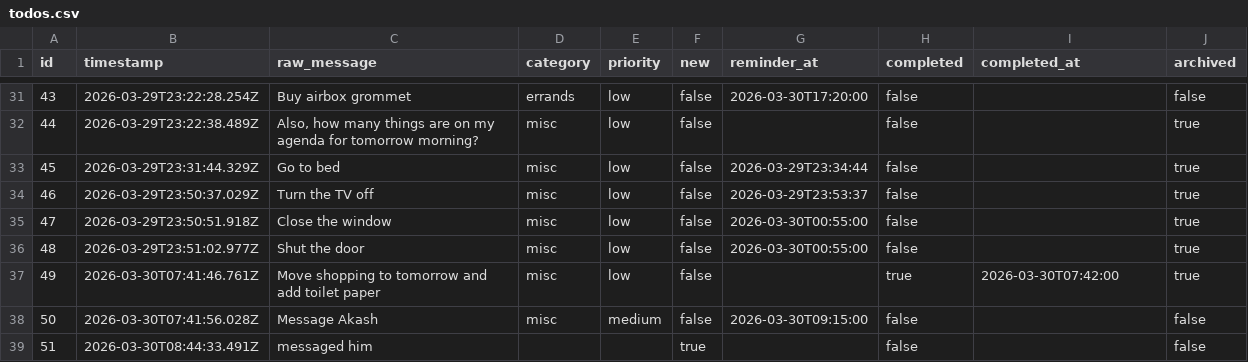
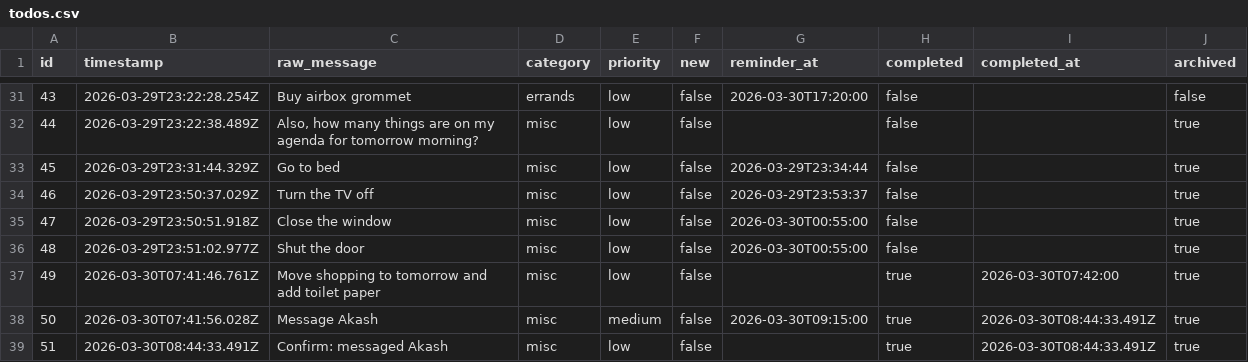
Before and after one commit to ChilliByte/stream-todo, a CSV file: todos.csv, drawn as a sheet; only a part is shown, gaps mark what is left out.

```diff
--- a/todos.csv
+++ b/todos.csv
@@ -37,3 +37,3 @@
 "49","2026-03-30T07:41:46.761Z","Move shopping to tomorrow and add toilet paper","misc","low","false","","true","2026-03-30T07:42:00","true"
-"50","2026-03-30T07:41:56.028Z","Message Akash","misc","medium","false","2026-03-30T09:15:00","false","","false"
-"51","2026-03-30T08:44:33.491Z","messaged him","","","true","","false","","false"
+"50","2026-03-30T07:41:56.028Z","Message Akash","misc","medium","false","2026-03-30T09:15:00","true","2026-03-30T08:44:33.491Z","true"
+"51","2026-03-30T08:44:33.491Z","Confirm: messaged Akash","misc","low","false","","true","2026-03-30T08:44:33.491Z","true"
```
Also changed, not shown: 2 other files.
